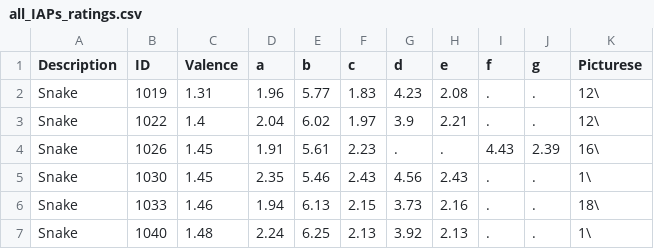
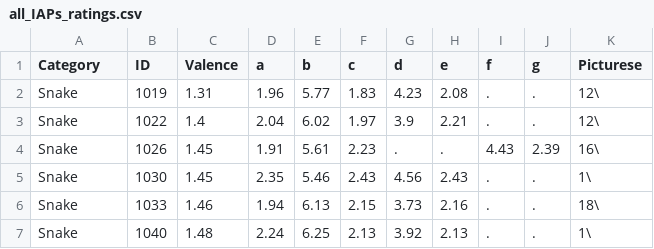
Before and after one commit to foramkamdar23/pd_nonmotor, a CSV file: stimuli/all_IAPs_ratings.csv, drawn as a sheet; only a part is shown.

```diff
--- a/stimuli/all_IAPs_ratings.csv
+++ b/stimuli/all_IAPs_ratings.csv
@@ -1,2 +1,2 @@
-Description,ID,Valence,a,b,c,d,e,f,g,Picturese
+Category,ID,Valence,a,b,c,d,e,f,g,Picturese
 Snake,1019,1.31,1.96,5.77,1.83,4.23,2.08,.,.,12\
```
Also changed, not shown: 8 other files.
